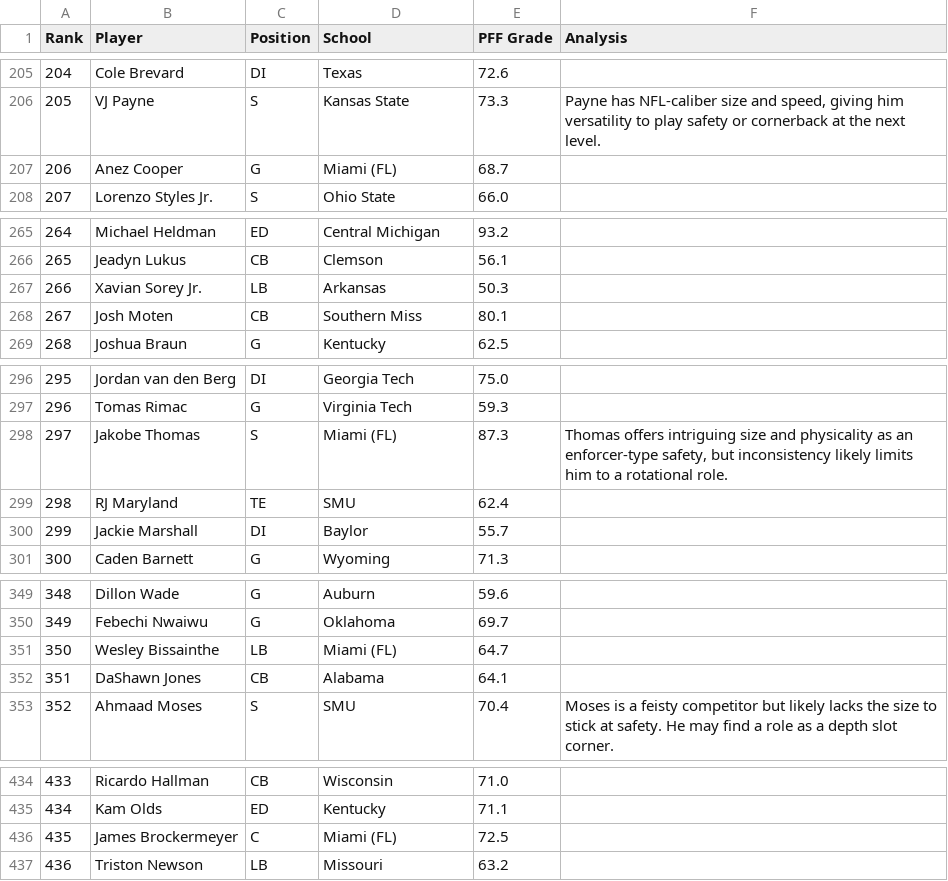
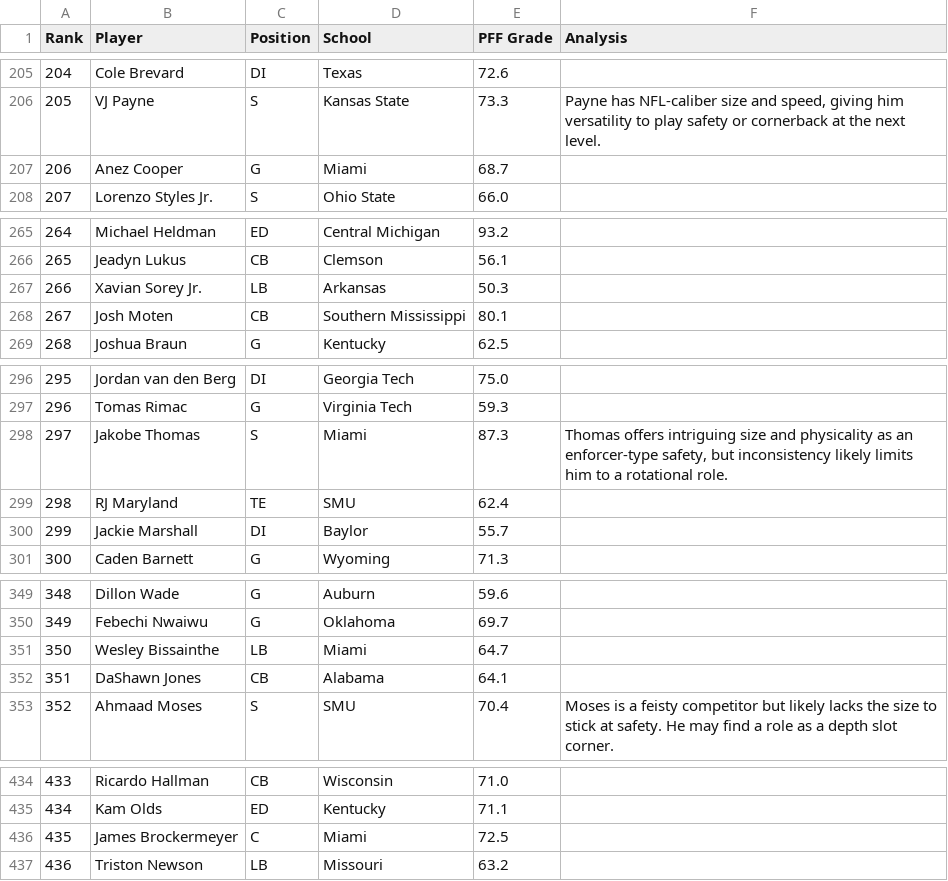
Before and after one commit to cluqueg/nfl-draft-2026, a CSV file: data/raw/pff-big-board-2026-04-13.csv, drawn as a sheet; only a part is shown, gaps mark what is left out; the diff covers the shown part only.

```diff
--- a/data/raw/pff-big-board-2026-04-13.csv
+++ b/data/raw/pff-big-board-2026-04-13.csv
@@ -206,3 +206,3 @@ Rank,Player,Position,School,PFF Grade,Analysis
 205,VJ Payne,S,Kansas State,73.3,"Payne has NFL-caliber size and speed, giving him versatility to play safety or cornerback at the next level."
-206,Anez Cooper,G,Miami (FL),68.7,
+206,Anez Cooper,G,Miami,68.7,
 207,Lorenzo Styles Jr.,S,Ohio State,66.0,
@@ -267,3 +267,3 @@ Rank,Player,Position,School,PFF Grade,Analysis
 266,Xavian Sorey Jr.,LB,Arkansas,50.3,
-267,Josh Moten,CB,Southern Miss,80.1,
+267,Josh Moten,CB,Southern Mississippi,80.1,
 268,Joshua Braun,G,Kentucky,62.5,
@@ -297,3 +297,3 @@ Rank,Player,Position,School,PFF Grade,Analysis
 296,Tomas Rimac,G,Virginia Tech,59.3,
-297,Jakobe Thomas,S,Miami (FL),87.3,"Thomas offers intriguing size and physicality as an enforcer-type safety, but inconsistency likely limits him to a rotational role."
+297,Jakobe Thomas,S,Miami,87.3,"Thomas offers intriguing size and physicality as an enforcer-type safety, but inconsistency likely limits him to a rotational role."
 298,RJ Maryland,TE,SMU,62.4,
@@ -350,3 +350,3 @@ Rank,Player,Position,School,PFF Grade,Analysis
 349,Febechi Nwaiwu,G,Oklahoma,69.7,
-350,Wesley Bissainthe,LB,Miami (FL),64.7,
+350,Wesley Bissainthe,LB,Miami,64.7,
 351,DaShawn Jones,CB,Alabama,64.1,
@@ -435,3 +435,3 @@ Rank,Player,Position,School,PFF Grade,Analysis
 434,Kam Olds,ED,Kentucky,71.1,
-435,James Brockermeyer,C,Miami (FL),72.5,
+435,James Brockermeyer,C,Miami,72.5,
 436,Triston Newson,LB,Missouri,63.2,
```
Also changed, not shown: 7 edited cells elsewhere in this file.
